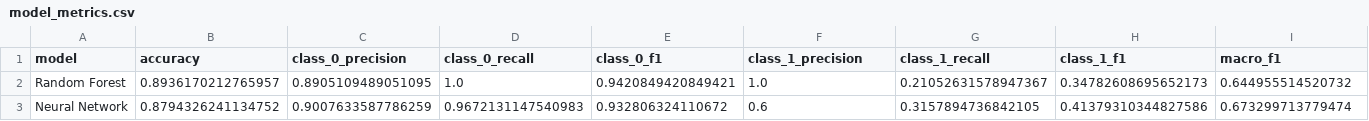
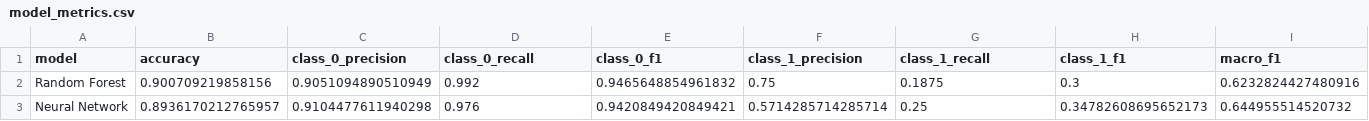
Before and after one commit to sohailshaik03/breast-cancer-multiomics-ml-thesis, a CSV file: results/model_metrics.csv, drawn as a sheet; only a part is shown; the diff covers the shown part only; the diff names each change by its address in the sheet, - before the commit and + after, or states it on an @@ line.

```diff
--- a/results/model_metrics.csv
+++ b/results/model_metrics.csv
-B2 (accuracy): 0.8936170212765957
+B2 (accuracy): 0.900709219858156
-C2 (class_0_precision): 0.8905109489051095
+C2 (class_0_precision): 0.9051094890510949
-D2 (class_0_recall): 1.0
+D2 (class_0_recall): 0.992
-E2 (class_0_f1): 0.9420849420849421
+E2 (class_0_f1): 0.9465648854961832
-F2 (class_1_precision): 1.0
+F2 (class_1_precision): 0.75
-G2 (class_1_recall): 0.21052631578947367
+G2 (class_1_recall): 0.1875
-H2 (class_1_f1): 0.34782608695652173
+H2 (class_1_f1): 0.3
-I2 (macro_f1): 0.644955514520732
+I2 (macro_f1): 0.6232824427480916
-B3 (accuracy): 0.8794326241134752
+B3 (accuracy): 0.8936170212765957
-C3 (class_0_precision): 0.9007633587786259
+C3 (class_0_precision): 0.9104477611940298
-D3 (class_0_recall): 0.9672131147540983
+D3 (class_0_recall): 0.976
-E3 (class_0_f1): 0.932806324110672
+E3 (class_0_f1): 0.9420849420849421
-F3 (class_1_precision): 0.6
+F3 (class_1_precision): 0.5714285714285714
-G3 (class_1_recall): 0.3157894736842105
+G3 (class_1_recall): 0.25
-H3 (class_1_f1): 0.41379310344827586
+H3 (class_1_f1): 0.34782608695652173
-I3 (macro_f1): 0.673299713779474
+I3 (macro_f1): 0.644955514520732
```
Also changed, not shown: 39 edited cells elsewhere in this file, 11 other files.
